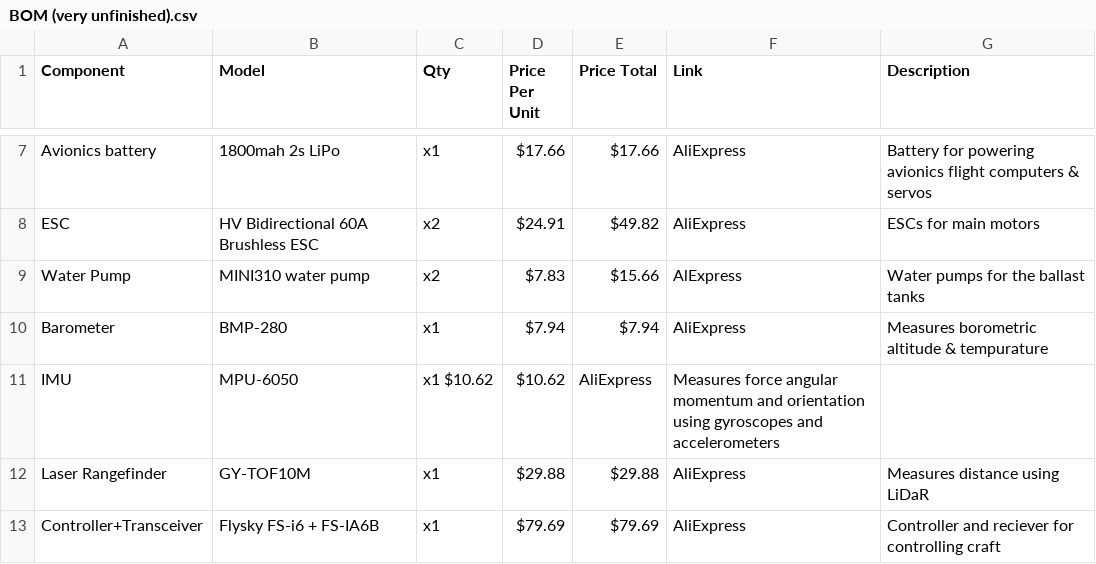
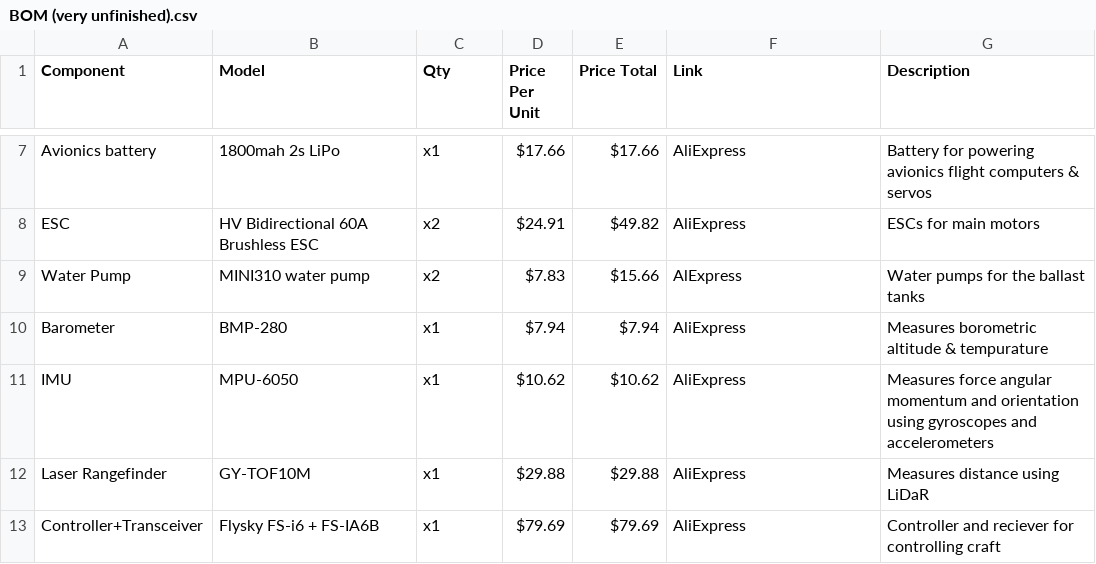
Before and after one commit to undergroundairlines/Njord-SAA, a CSV file: BOM (very unfinished).csv, drawn as a sheet; only a part is shown, gaps mark what is left out.

Commit message:
Update BOM (very unfinished).csv

```diff
--- a/BOM (very unfinished).csv
+++ b/BOM (very unfinished).csv
@@ -10,3 +10,3 @@ Water Pump,MINI310 water pump,x2,$7.83,$15.66,AlExpress,Water pumps for the ball
 Barometer,BMP-280,x1,$7.94,$7.94,AliExpress,Measures borometric altitude & tempurature
-IMU,MPU-6050,x1	$10.62,$10.62,AliExpress,Measures force angular momentum and orientation using gyroscopes and accelerometers
+IMU,MPU-6050,x1,$10.62,$10.62,AliExpress,Measures force angular momentum and orientation using gyroscopes and accelerometers
 Laser Rangefinder,GY-TOF10M,x1,$29.88,$29.88,AliExpress,Measures distance using LiDaR
```
